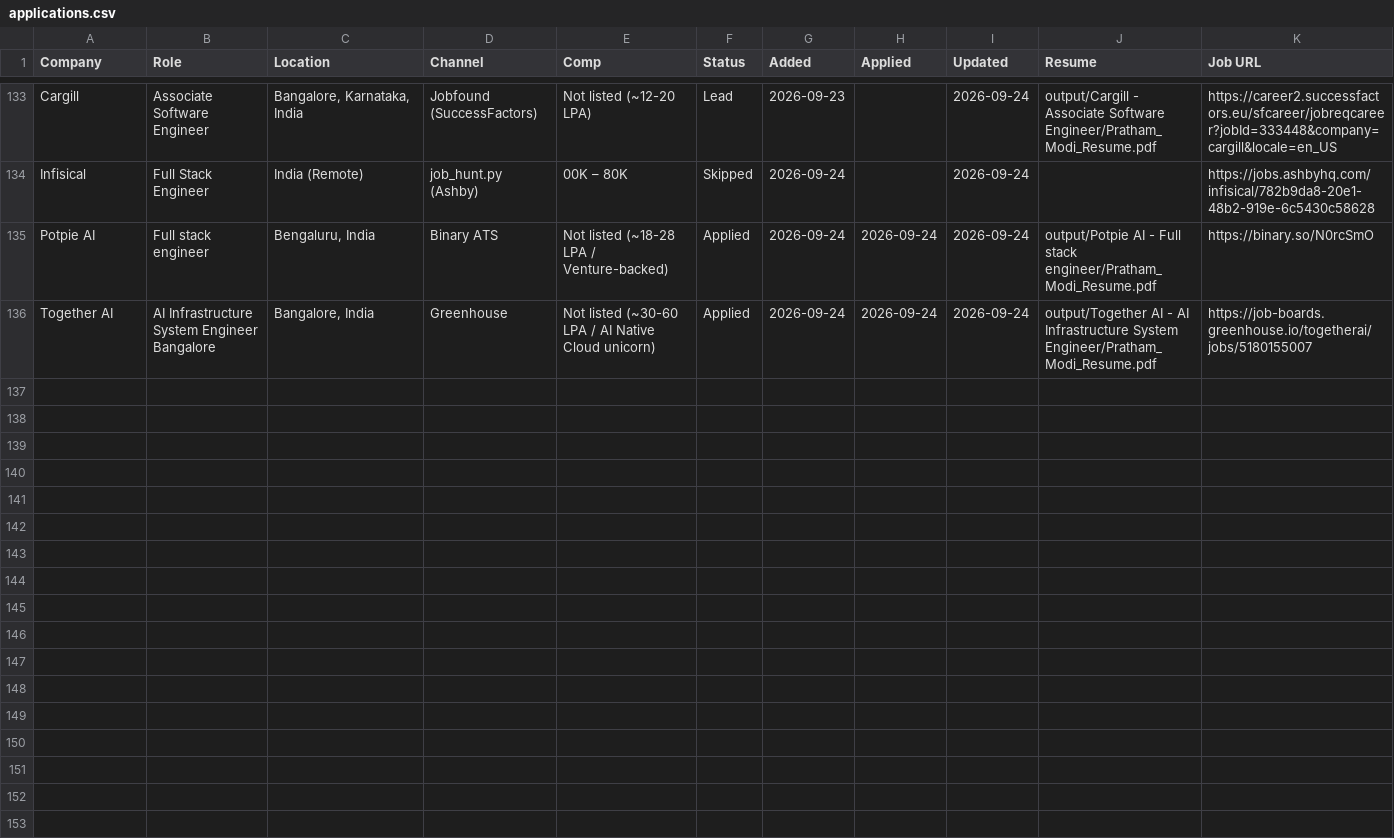
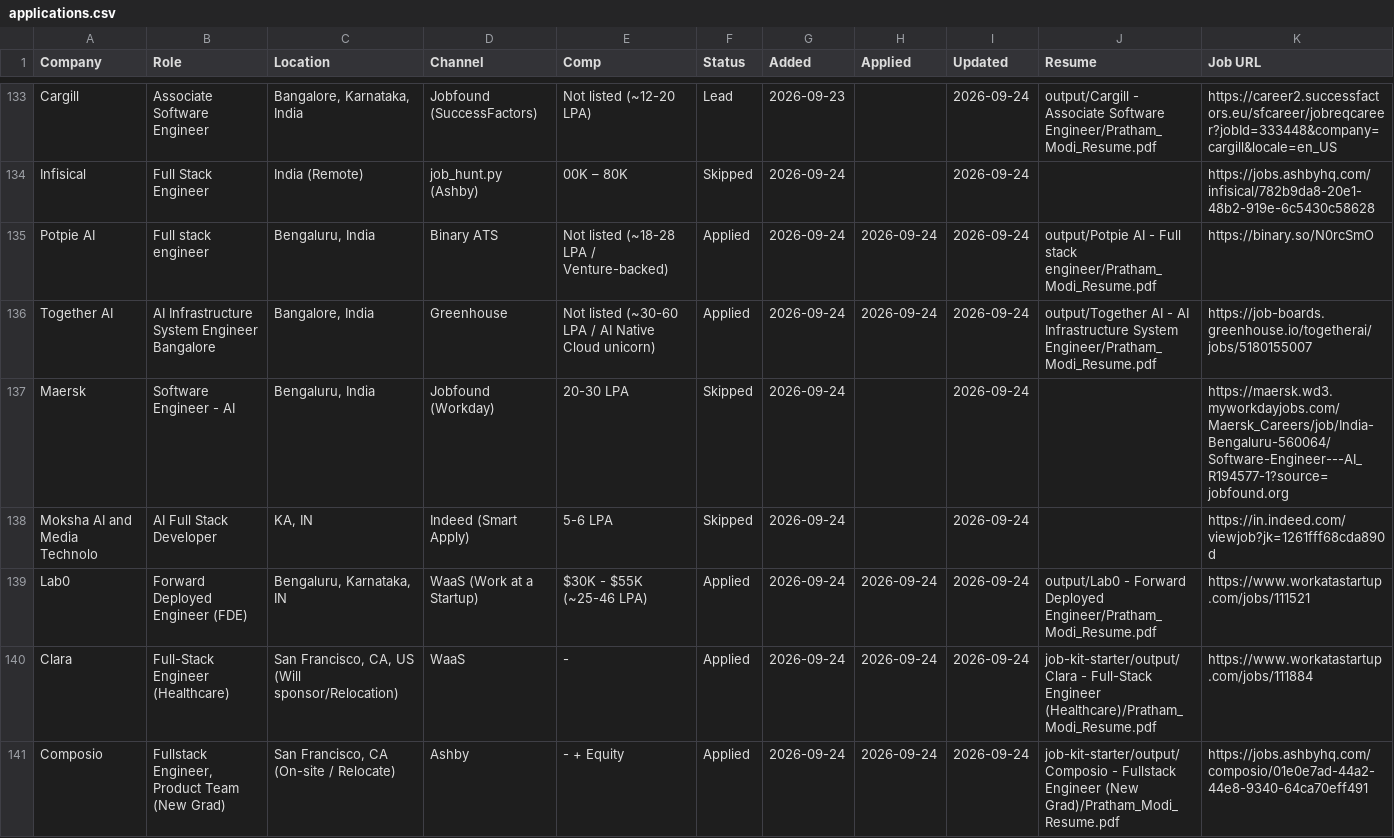
Before and after one commit to PrathamModi001/job-kit-starter, a CSV file: job-kit-starter/output/job-search/applications.csv, drawn as a sheet; only a part is shown, gaps mark what is left out; rows hold the shown columns only; the diff covers the shown part only; the diff names each change by its address in the sheet, - before the commit and + after, or states it on an @@ line.

```diff
--- a/job-kit-starter/output/job-search/applications.csv
+++ b/job-kit-starter/output/job-search/applications.csv
+row 137: Maersk | Software Engineer - AI | Bengaluru, India | Jobfound (Workday) | 20-30 LPA | Skipped | 2026-09-24 |  | 2026-09-24 |  | https://maersk.wd3.myworkdayjobs.com/Maersk_Careers/job/India-Bengaluru-560064/Software-Engineer---AI_R194577-1?source=jobfound.org
+row 138: Moksha AI and Media Technolo | AI Full Stack Developer | KA, IN | Indeed (Smart Apply) | 5-6 LPA | Skipped | 2026-09-24 |  | 2026-09-24 |  | https://in.indeed.com/viewjob?jk=1261fff68cda890d
+row 139: Lab0 | Forward Deployed Engineer (FDE) | Bengaluru, Karnataka, IN | WaaS (Work at a Startup) | $30K - $55K (~25-46 LPA) | Applied | 2026-09-24 | 2026-09-24 | 2026-09-24 | output/Lab0 - Forward Deployed Engineer/Pratham_Modi_Resume.pdf | https://www.workatastartup.com/jobs/111521
+row 140: Clara | Full-Stack Engineer (Healthcare) | San Francisco, CA, US (Will sponsor/Relocation) | WaaS | - | Applied | 2026-09-24 | 2026-09-24 | 2026-09-24 | job-kit-starter/output/Clara - Full-Stack Engineer (Healthcare)/Pratham_Modi_Resume.pdf | https://www.workatastartup.com/jobs/111884
+row 141: Composio | Fullstack Engineer, Product Team (New Grad) | San Francisco, CA (On-site / Relocate) | Ashby | - + Equity | Applied | 2026-09-24 | 2026-09-24 | 2026-09-24 | job-kit-starter/output/Composio - Fullstack Engineer (New Grad)/Pratham_Modi_Resume.pdf | https://jobs.ashbyhq.com/composio/01e0e7ad-44a2-44e8-9340-64ca70eff491
```
Also changed, not shown: 4 added rows elsewhere in this file, job-kit-starter/output/job-search/outreach/startups_outreach.csv, 30 other files.
